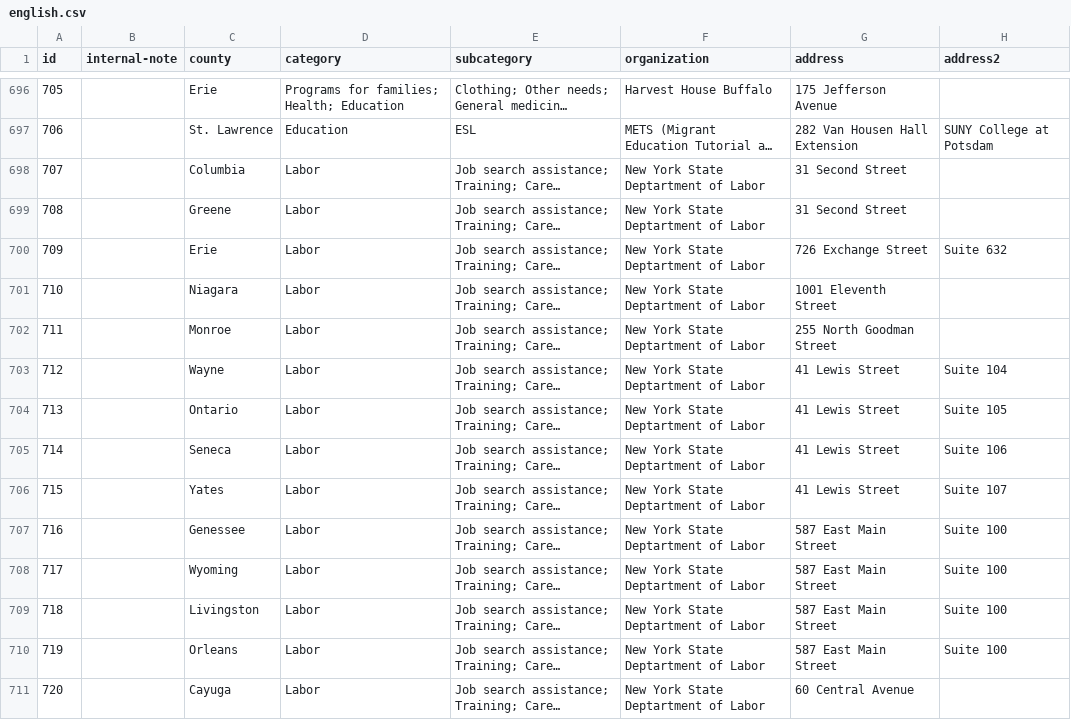
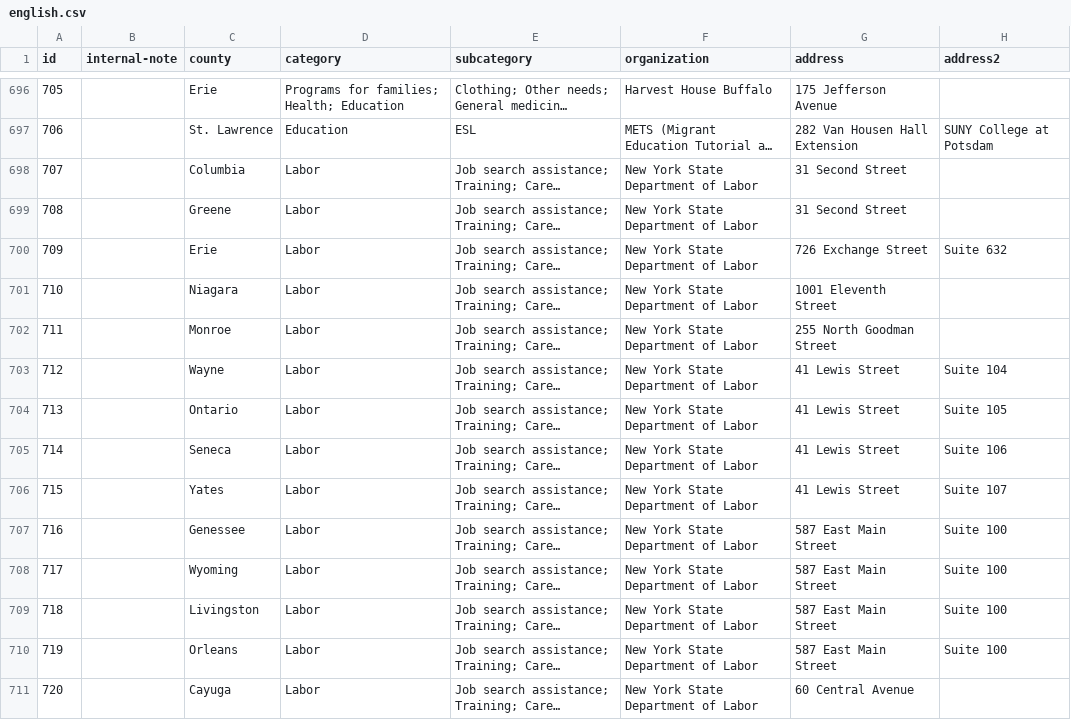
Before and after one commit to cornell-farmworker/farmworker-services, a CSV file: data/english.csv, drawn as a sheet; only a part is shown, gaps mark what is left out; long unchanged cells end in …; the diff covers the shown part only; the diff names each change by its address in the sheet, - before the commit and + after, or states it on an @@ line.

Commit message:
fix "deptartment"

```diff
--- a/data/english.csv
+++ b/data/english.csv
-F698:F711 (organization): New York State Deptartment of Labor
+F698:F711 (organization): New York State Department of Labor
```
Also changed, not shown: 47 edited cells elsewhere in this file, data/spanish.csv.
